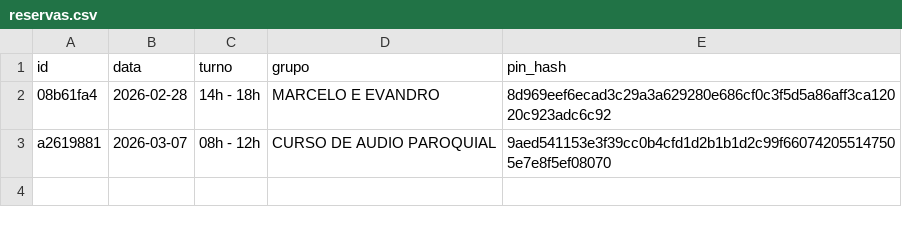
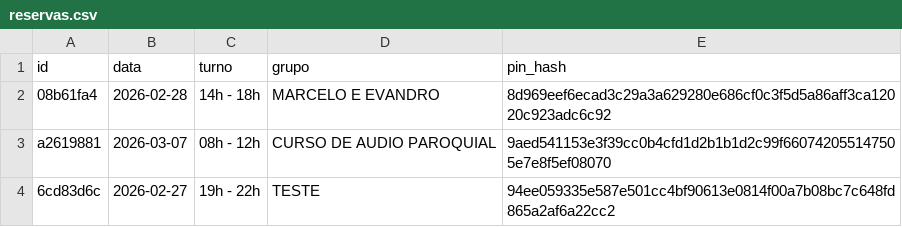
Before and after one commit to marcusandre-bot/reserva-sala-ensaios, a CSV file: reservas.csv, drawn as a sheet.

Commit message:
Atualiza reservas.csv

```diff
--- a/reservas.csv
+++ b/reservas.csv
@@ -3 +3,2 @@ id,data,turno,grupo,pin_hash
 a2619881,2026-03-07,08h - 12h,CURSO DE AUDIO PAROQUIAL,9aed541153e3f39cc0b4cfd1d2b1b1d2c99f660742055147505e7e8f5ef08070
+6cd83d6c,2026-02-27,19h - 22h,TESTE,94ee059335e587e501cc4bf90613e0814f00a7b08bc7c648fd865a2af6a22cc2
```
